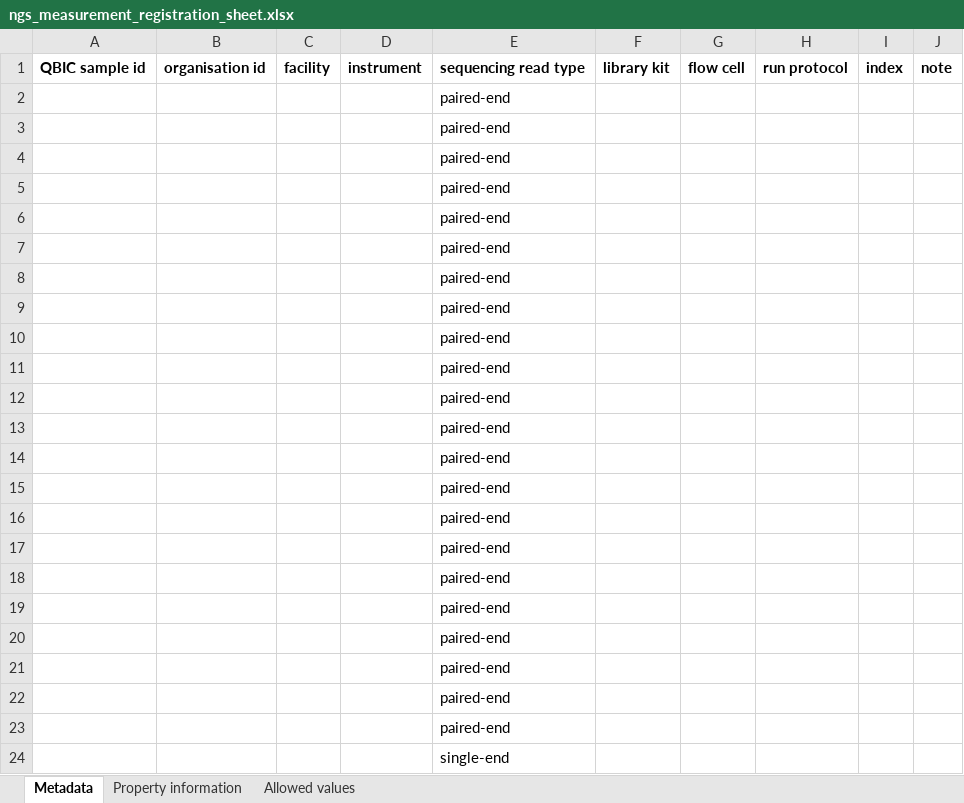
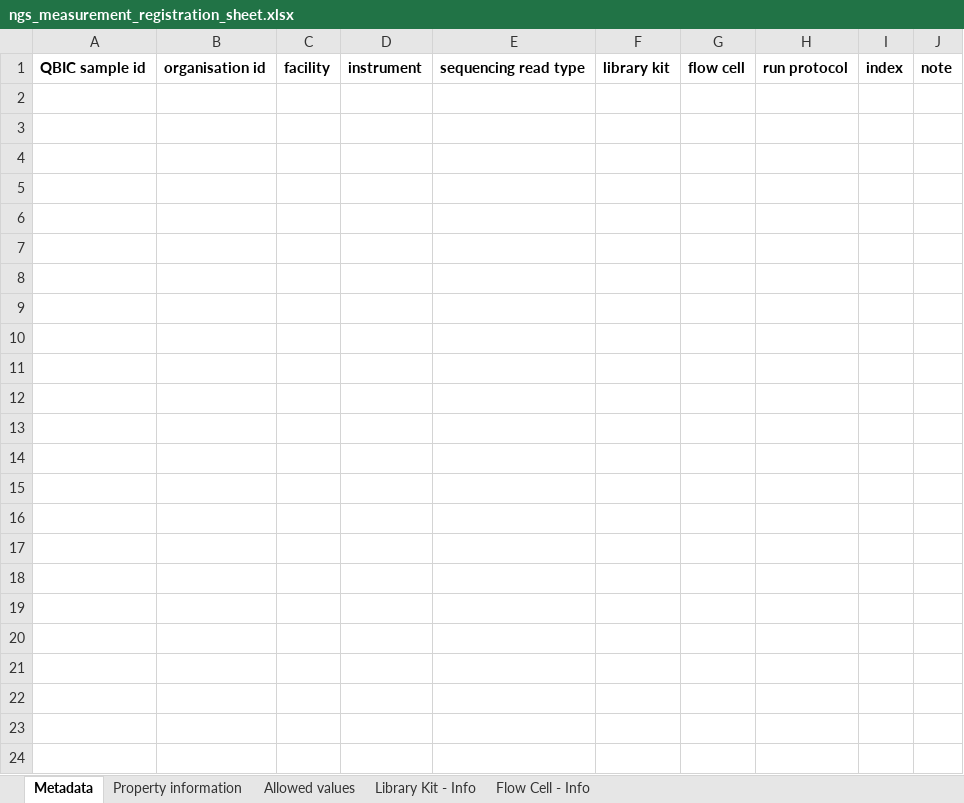
Before and after one commit to qbicsoftware/data-manager-app, an Excel workbook: user-interface/src/main/resources/templates/ngs_measurement_registration_sheet.xlsx, sheet Metadata, drawn as a sheet; values as stored, in another font and other column widths than the file's, no borders; the diff names each change by its address in the sheet, - before the commit and + after, or states it on an @@ line.

Commit message:
Provide enumeration for library kit and flow cell

```diff
--- a/user-interface/src/main/resources/templates/ngs_measurement_registration_sheet.xlsx (sheet Metadata)
+++ b/user-interface/src/main/resources/templates/ngs_measurement_registration_sheet.xlsx (sheet Metadata)
+sheet tab: Library Kit - Info
+sheet tab: Flow Cell - Info
-row 2:  |  |  |  | paired-end
-row 3:  |  |  |  | paired-end
-row 4:  |  |  |  | paired-end
-row 5:  |  |  |  | paired-end
-row 6:  |  |  |  | paired-end
-row 7:  |  |  |  | paired-end
-row 8:  |  |  |  | paired-end
-row 9:  |  |  |  | paired-end
-row 10:  |  |  |  | paired-end
-row 11:  |  |  |  | paired-end
-row 12:  |  |  |  | paired-end
-row 13:  |  |  |  | paired-end
-row 14:  |  |  |  | paired-end
-row 15:  |  |  |  | paired-end
-row 16:  |  |  |  | paired-end
-row 17:  |  |  |  | paired-end
-row 18:  |  |  |  | paired-end
-row 19:  |  |  |  | paired-end
-row 20:  |  |  |  | paired-end
-row 21:  |  |  |  | paired-end
-row 22:  |  |  |  | paired-end
-row 23:  |  |  |  | paired-end
-row 24:  |  |  |  | single-end
```
Also changed, not shown: sheet Allowed values.
